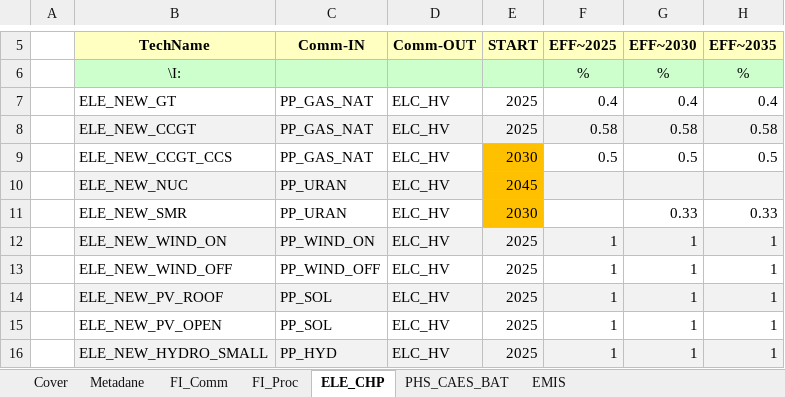
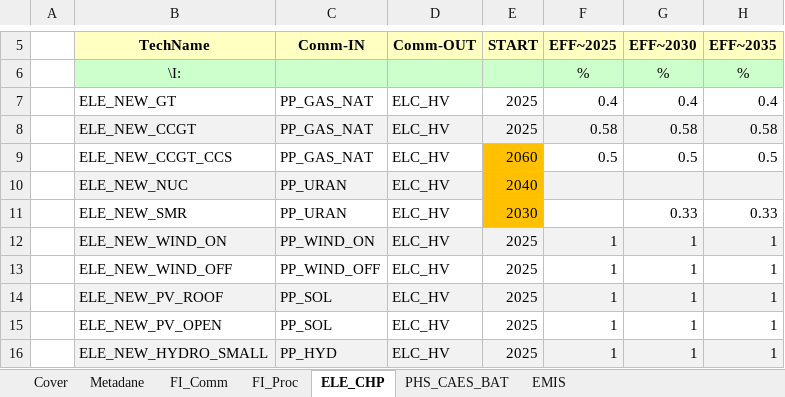
Before and after one commit to DomKrasz14/TIMES_zmiany, an Excel workbook: SubRES_TMPL/subres_NEW_PP_STG.xlsx, sheet ELE_CHP, drawn as a sheet; only a part is shown, gaps mark what is left out; values as stored, in another font and other column widths than the file's, no borders; the diff names each change by its address in the sheet, - before the commit and + after, or states it on an @@ line.

```diff
--- a/SubRES_TMPL/subres_NEW_PP_STG.xlsx (sheet ELE_CHP)
+++ b/SubRES_TMPL/subres_NEW_PP_STG.xlsx (sheet ELE_CHP)
-E9 (START): 2030
+E9 (START): 2060
-E10 (START): 2045
+E10 (START): 2040
```
Also changed, not shown: SuppXLS/Scen_DEM_ELC_BAZOWY.xlsx, SuppXLS/Scen_NCAP_JW_GAZOWE.xlsx, 2 other files.
